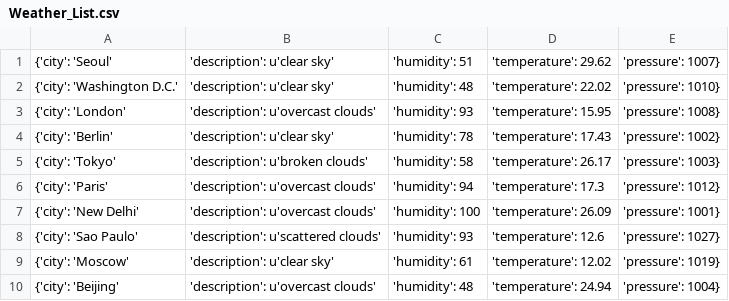
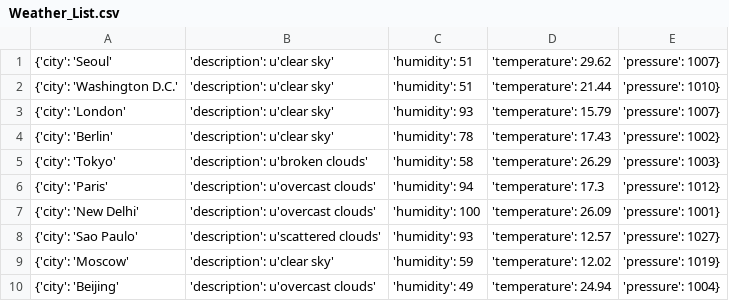
Before and after one commit to Alfie1996/Mega.github.io, a CSV file: Weather_List.csv, drawn as a sheet.

Commit message:
Auto commit at 2023-06-19 01:40:01.360254

```diff
--- a/Weather_List.csv
+++ b/Weather_List.csv
@@ -1,10 +1,10 @@
 {'city': 'Seoul', 'description': u'clear sky', 'humidity': 51, 'temperature': 29.62, 'pressure': 1007}
-{'city': 'Washington D.C.', 'description': u'clear sky', 'humidity': 48, 'temperature': 22.02, 'pressure': 1010}
-{'city': 'London', 'description': u'overcast clouds', 'humidity': 93, 'temperature': 15.95, 'pressure': 1008}
+{'city': 'Washington D.C.', 'description': u'clear sky', 'humidity': 51, 'temperature': 21.44, 'pressure': 1010}
+{'city': 'London', 'description': u'clear sky', 'humidity': 93, 'temperature': 15.79, 'pressure': 1007}
 {'city': 'Berlin', 'description': u'clear sky', 'humidity': 78, 'temperature': 17.43, 'pressure': 1002}
-{'city': 'Tokyo', 'description': u'broken clouds', 'humidity': 58, 'temperature': 26.17, 'pressure': 1003}
+{'city': 'Tokyo', 'description': u'broken clouds', 'humidity': 58, 'temperature': 26.29, 'pressure': 1003}
 {'city': 'Paris', 'description': u'overcast clouds', 'humidity': 94, 'temperature': 17.3, 'pressure': 1012}
 {'city': 'New Delhi', 'description': u'overcast clouds', 'humidity': 100, 'temperature': 26.09, 'pressure': 1001}
-{'city': 'Sao Paulo', 'description': u'scattered clouds', 'humidity': 93, 'temperature': 12.6, 'pressure': 1027}
-{'city': 'Moscow', 'description': u'clear sky', 'humidity': 61, 'temperature': 12.02, 'pressure': 1019}
-{'city': 'Beijing', 'description': u'overcast clouds', 'humidity': 48, 'temperature': 24.94, 'pressure': 1004}
+{'city': 'Sao Paulo', 'description': u'scattered clouds', 'humidity': 93, 'temperature': 12.57, 'pressure': 1027}
+{'city': 'Moscow', 'description': u'clear sky', 'humidity': 59, 'temperature': 12.02, 'pressure': 1019}
+{'city': 'Beijing', 'description': u'overcast clouds', 'humidity': 49, 'temperature': 24.94, 'pressure': 1004}
```
